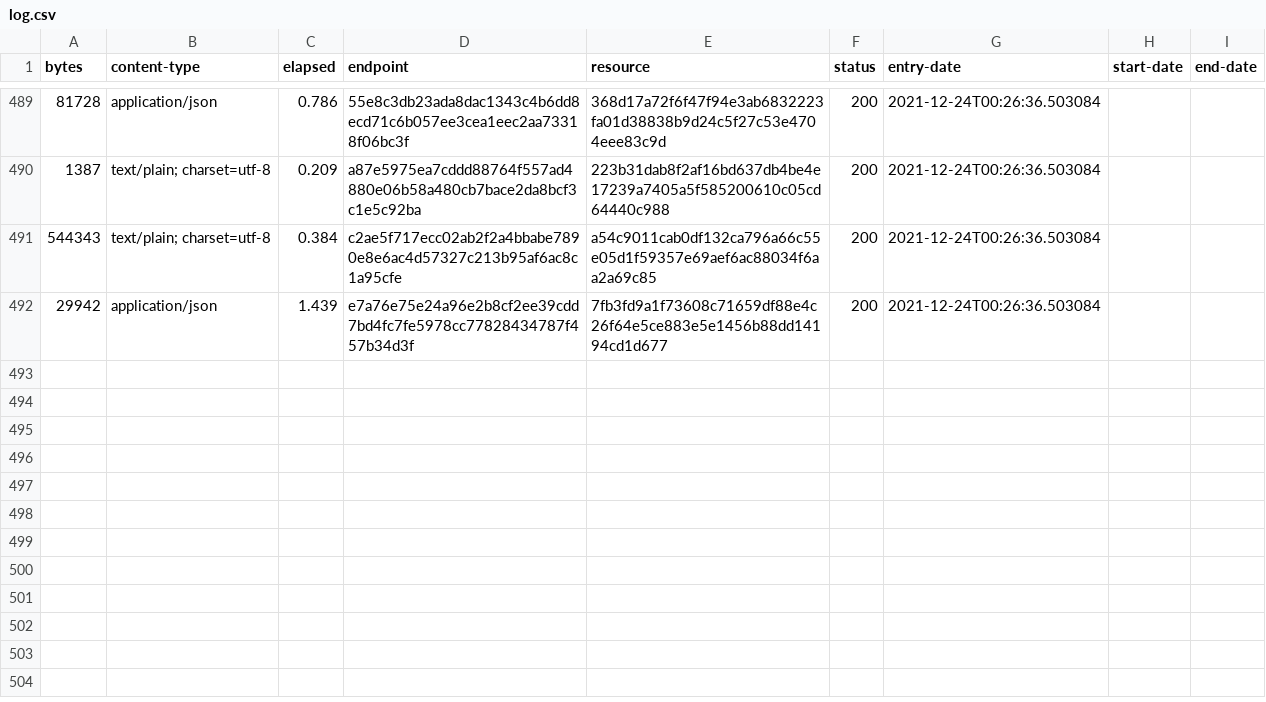
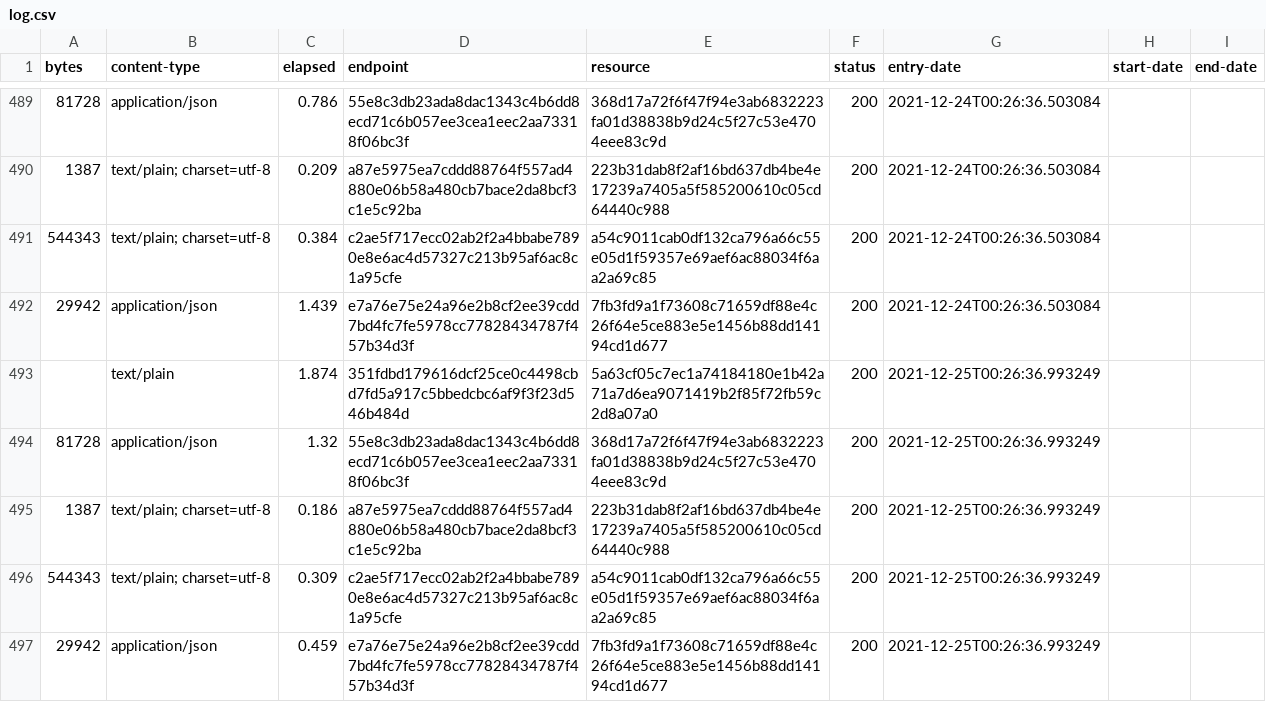
Before and after one commit to digital-land/article-4-direction-collection, a CSV file: collection/log.csv, drawn as a sheet; only a part is shown, gaps mark what is left out.

Commit message:
Collection 2021-12-25

```diff
--- a/collection/log.csv
+++ b/collection/log.csv
@@ -492 +492,6 @@ bytes,content-type,elapsed,endpoint,resource,status,entry-date,start-date,end-da
 29942,application/json,1.439,e7a76e75e24a96e2b8cf2ee39cdd7bd4fc7fe5978cc77828434787f457b34d3f,7fb3fd9a1f73608c71659df88e4c26f64e5ce883e5e1456b88dd14194cd1d677,200,2021-12-24T00:26:36.503084,,
+,text/plain,1.874,351fdbd179616dcf25ce0c4498cbd7fd5a917c5bbedcbc6af9f3f23d546b484d,5a63cf05c7ec1a74184180e1b42a71a7d6ea9071419b2f85f72fb59c2d8a07a0,200,2021-12-25T00:26:36.993249,,
+81728,application/json,1.32,55e8c3db23ada8dac1343c4b6dd8ecd71c6b057ee3cea1eec2aa73318f06bc3f,368d17a72f6f47f94e3ab6832223fa01d38838b9d24c5f27c53e4704eee83c9d,200,2021-12-25T00:26:36.993249,,
+1387,text/plain; charset=utf-8,0.186,a87e5975ea7cddd88764f557ad4880e06b58a480cb7bace2da8bcf3c1e5c92ba,223b31dab8f2af16bd637db4be4e17239a7405a5f585200610c05cd64440c988,200,2021-12-25T00:26:36.993249,,
+544343,text/plain; charset=utf-8,0.309,c2ae5f717ecc02ab2f2a4bbabe7890e8e6ac4d57327c213b95af6ac8c1a95cfe,a54c9011cab0df132ca796a66c55e05d1f59357e69aef6ac88034f6aa2a69c85,200,2021-12-25T00:26:36.993249,,
+29942,application/json,0.459,e7a76e75e24a96e2b8cf2ee39cdd7bd4fc7fe5978cc77828434787f457b34d3f,7fb3fd9a1f73608c71659df88e4c26f64e5ce883e5e1456b88dd14194cd1d677,200,2021-12-25T00:26:36.993249,,
```
